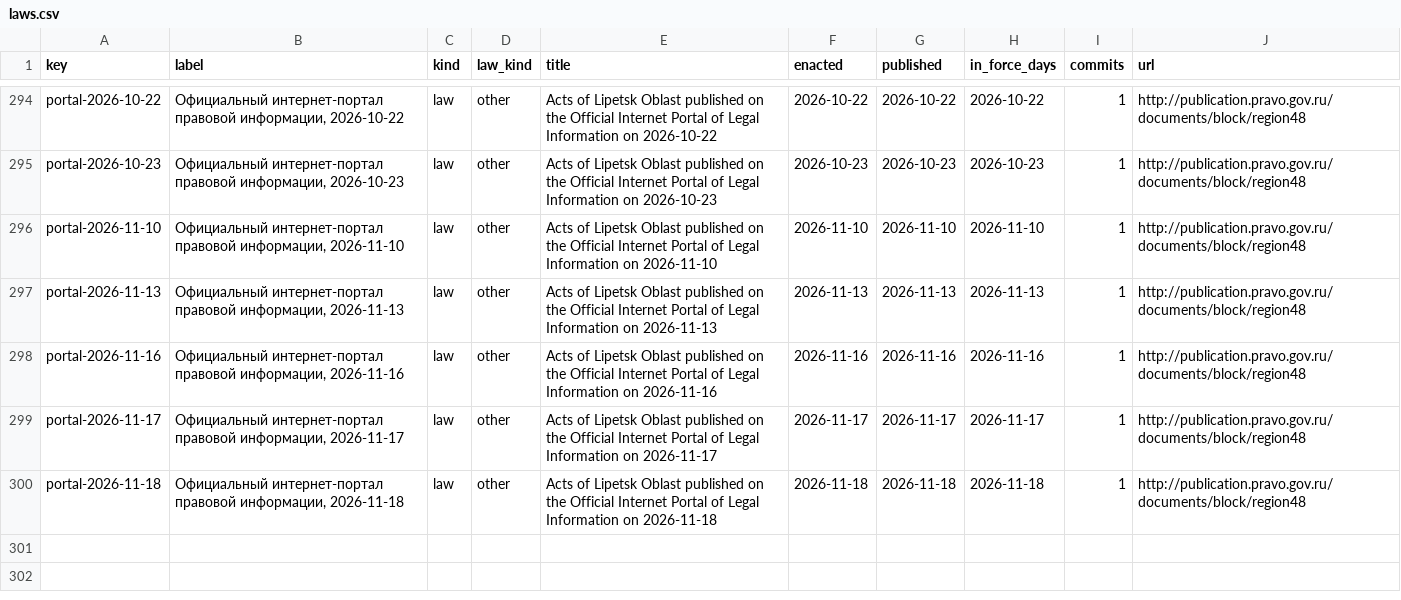
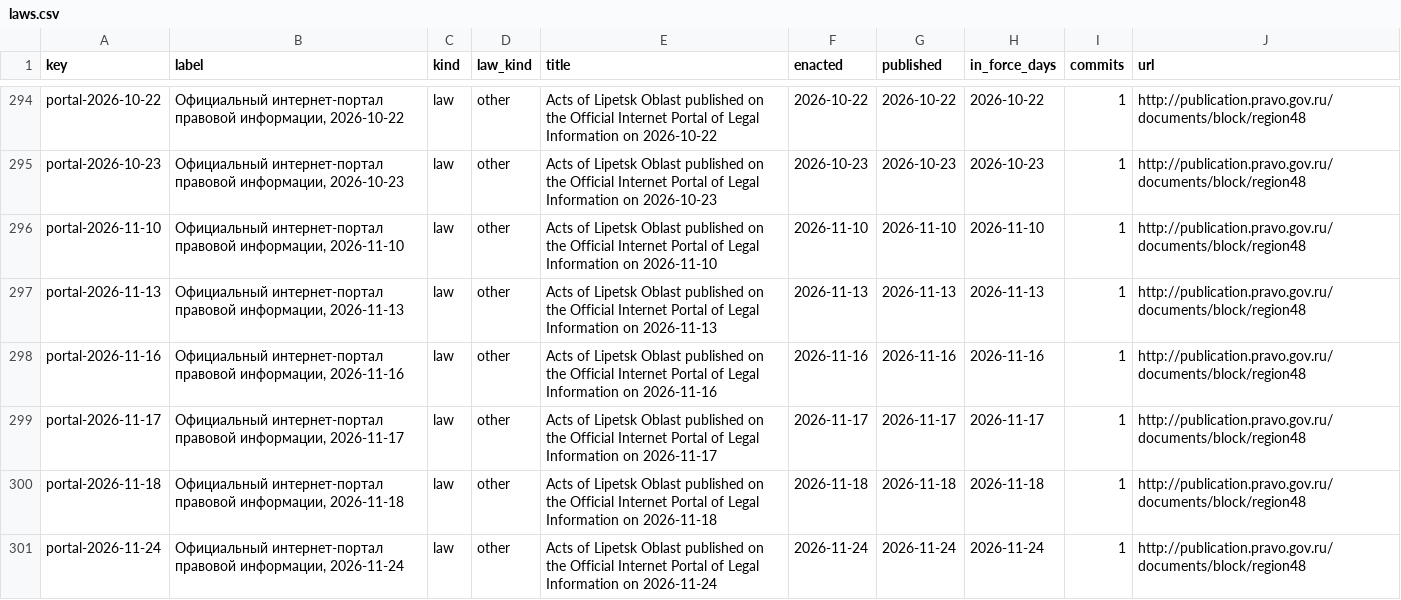
Before and after one commit to lexifina/russia-lipetsk-law, a CSV file: data/laws.csv, drawn as a sheet; only a part is shown, gaps mark what is left out; the diff names each change by its address in the sheet, - before the commit and + after, or states it on an @@ line.

Commit message:
Documentation, tables, tools and REPRODUCE.md
Appended 1 commits to 4c51c9e1ce27; corpus sha256 d21830a4c04e2b5366d9bf1358c8e26d0e0e493eb42844dd8537d58be5befcbd, data retrieved 2026-11-25.

Kind: documentation
Check: ru-pravo-lipetsk-20261125T061419Z

```diff
--- a/data/laws.csv
+++ b/data/laws.csv
+row 301: portal-2026-11-24 | Официальный интернет-портал правовой информации, 2026-11-24 | law | other | Acts of Lipetsk Oblast published on the Official Internet Portal of Legal Information on 2026-11-24 | 2026-11-24 | 2026-11-24 | 2026-11-24 | 1 | http://publication.pravo.gov.ru/documents/block/region48
```
Also changed, not shown: data/commits.csv, data/provisions.tsv, 6 other files.
